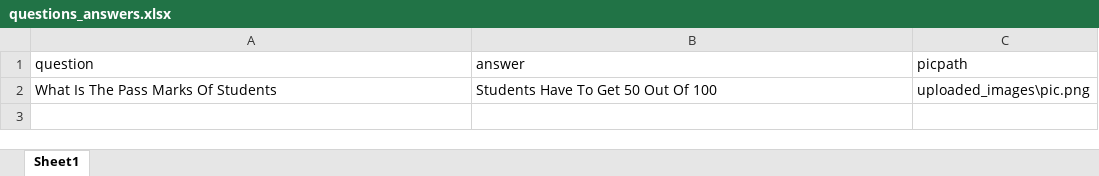
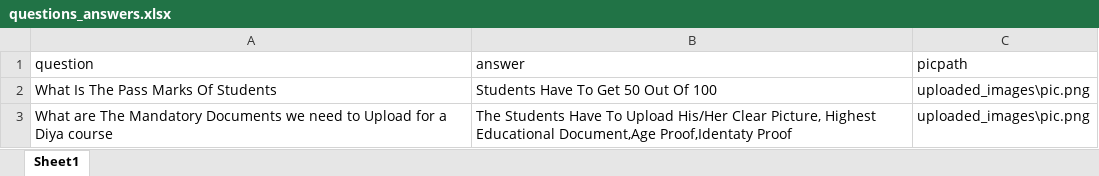
Before and after one commit to nibedanbhattacharjee97/stubot, an Excel workbook: questions_answers.xlsx, sheet Sheet1, drawn as a sheet; values as stored, in another font and other column widths than the file's, no borders; the diff names each change by its address in the sheet, - before the commit and + after, or states it on an @@ line.

Commit message:
nibedan

```diff
--- a/questions_answers.xlsx (sheet Sheet1)
+++ b/questions_answers.xlsx (sheet Sheet1)
+row 3: What are The Mandatory Documents we need to Upload for a Diya course | The Students Have To Upload His/Her Clear Picture, Highest Educational Document,Age Proof,Identaty Proof | uploaded_images\pic.png
```
